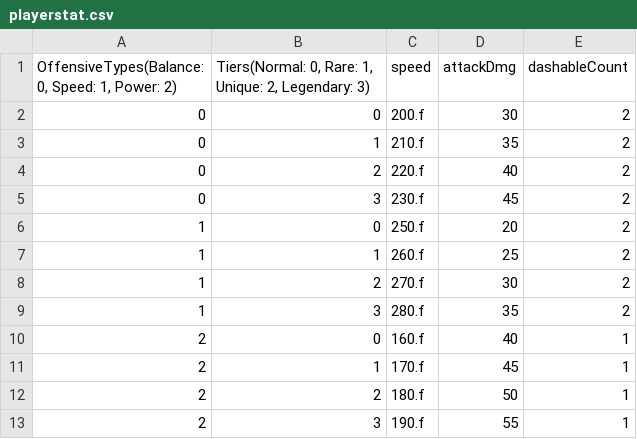
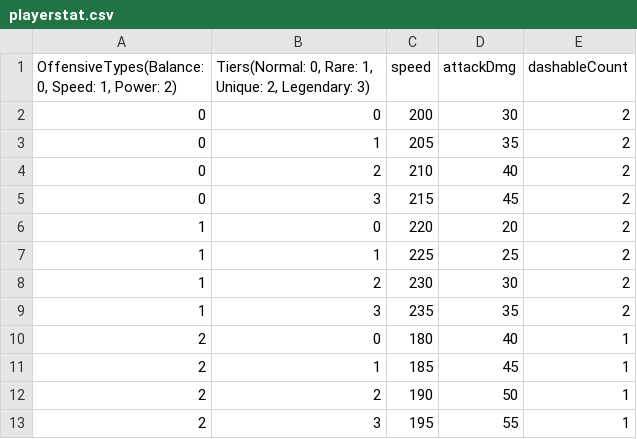
Before and after one commit to MinWooPark98/Skul, a CSV file: skul/skul-bin/tables/playerstat.csv, drawn as a sheet.

```diff
--- a/skul/skul-bin/tables/playerstat.csv
+++ b/skul/skul-bin/tables/playerstat.csv
@@ -1,13 +1,13 @@
 "OffensiveTypes(Balance: 0, Speed: 1, Power: 2)","Tiers(Normal: 0, Rare: 1, Unique: 2, Legendary: 3)",speed,attackDmg,dashableCount
-0,0,200.f,30,2
-0,1,210.f,35,2
-0,2,220.f,40,2
-0,3,230.f,45,2
-1,0,250.f,20,2
-1,1,260.f,25,2
-1,2,270.f,30,2
-1,3,280.f,35,2
-2,0,160.f,40,1
-2,1,170.f,45,1
-2,2,180.f,50,1
-2,3,190.f,55,1
+0,0,200,30,2
+0,1,205,35,2
+0,2,210,40,2
+0,3,215,45,2
+1,0,220,20,2
+1,1,225,25,2
+1,2,230,30,2
+1,3,235,35,2
+2,0,180,40,1
+2,1,185,45,1
+2,2,190,50,1
+2,3,195,55,1
```
Also changed, not shown: skul/skul-bin/Resources.csv, 23 other files.
